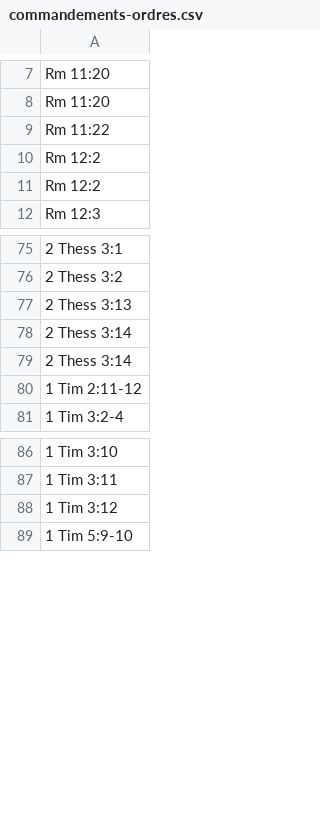
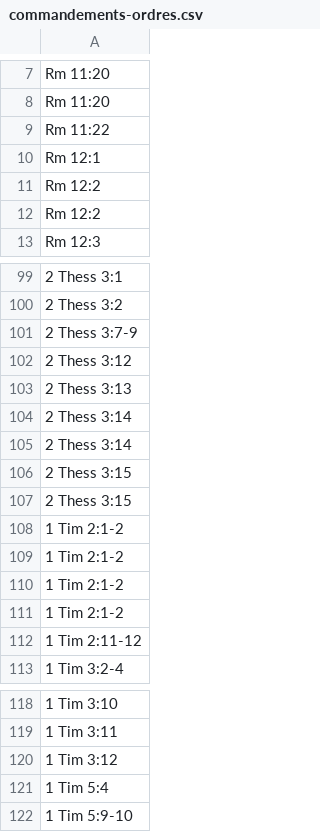
Before and after one commit to kylak/NT-ordonnances, a CSV file: type/commandements-ordres.csv, drawn as a sheet; only a part is shown, gaps mark what is left out; the diff covers the shown part only; the diff names each change by its address in the sheet, - before the commit and + after, or states it on an @@ line.

```diff
--- a/type/commandements-ordres.csv
+++ b/type/commandements-ordres.csv
+row 10: Rm 12:1
+row 101: 2 Thess 3:7-9
+row 102: 2 Thess 3:12
+row 106: 2 Thess 3:15
+row 107: 2 Thess 3:15
+row 108: 1 Tim 2:1-2
+row 109: 1 Tim 2:1-2
+row 110: 1 Tim 2:1-2
+row 111: 1 Tim 2:1-2
+row 121: 1 Tim 5:4
```
Also changed, not shown: 83 added rows elsewhere in this file, all.csv, all_without_questions.csv, 3 other files.
